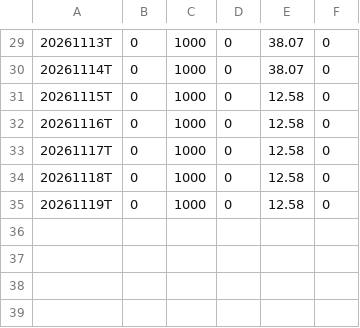
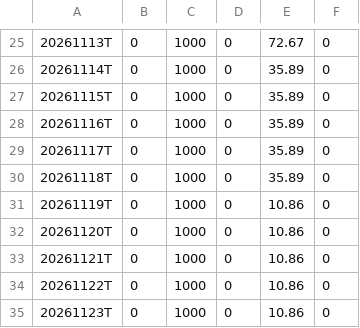
Before and after one commit to jantruyens/relative-strength, a CSV file: output/RSRATING.csv, drawn as a sheet; only a part is shown, gaps mark what is left out; the diff covers the shown part only.

```diff
--- a/output/RSRATING.csv
+++ b/output/RSRATING.csv
@@ -29,7 +25,11 @@
-20261113T,0,1000,0,38.07,0
-20261114T,0,1000,0,38.07,0
-20261115T,0,1000,0,12.58,0
-20261116T,0,1000,0,12.58,0
-20261117T,0,1000,0,12.58,0
-20261118T,0,1000,0,12.58,0
-20261119T,0,1000,0,12.58,0
+20261113T,0,1000,0,72.67,0
+20261114T,0,1000,0,35.89,0
+20261115T,0,1000,0,35.89,0
+20261116T,0,1000,0,35.89,0
+20261117T,0,1000,0,35.89,0
+20261118T,0,1000,0,35.89,0
+20261119T,0,1000,0,10.86,0
+20261120T,0,1000,0,10.86,0
+20261121T,0,1000,0,10.86,0
+20261122T,0,1000,0,10.86,0
+20261123T,0,1000,0,10.86,0
```
Also changed, not shown: 4 removed rows and 24 edited cells elsewhere in this file, output/rs_industries.csv, output/rs_liquidity.csv, 6 other files.
